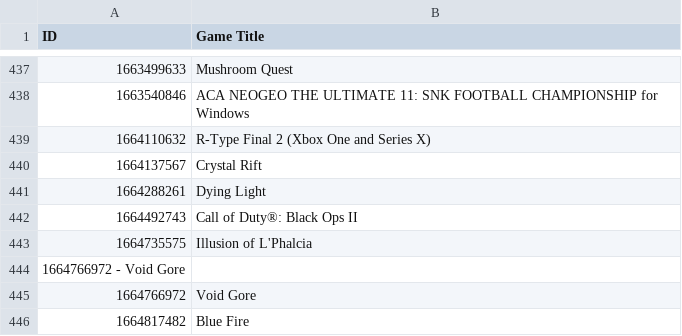
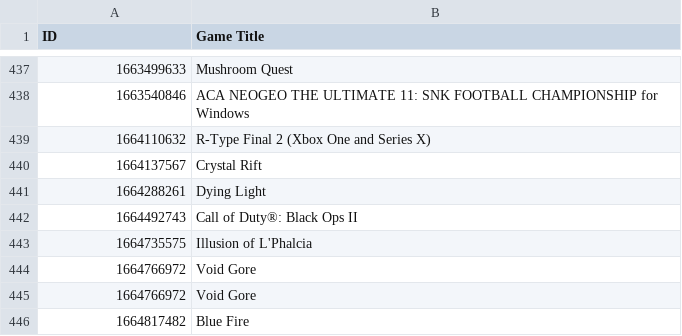
Before and after one commit to Smealm/Xbox-TitleIDs, a CSV file: IDs.csv, drawn as a sheet; only a part is shown, gaps mark what is left out; removed rows and columns are numbered as before the commit, all else as after; the diff names each change by its address in the sheet, - before the commit and + after, or states it on an @@ line.

Commit message:
Update IDs.csv
Formatting

```diff
--- a/IDs.csv
+++ b/IDs.csv
-row 444: 1664766972 - Void Gore
+row 444: 1664766972 | Void Gore
```
